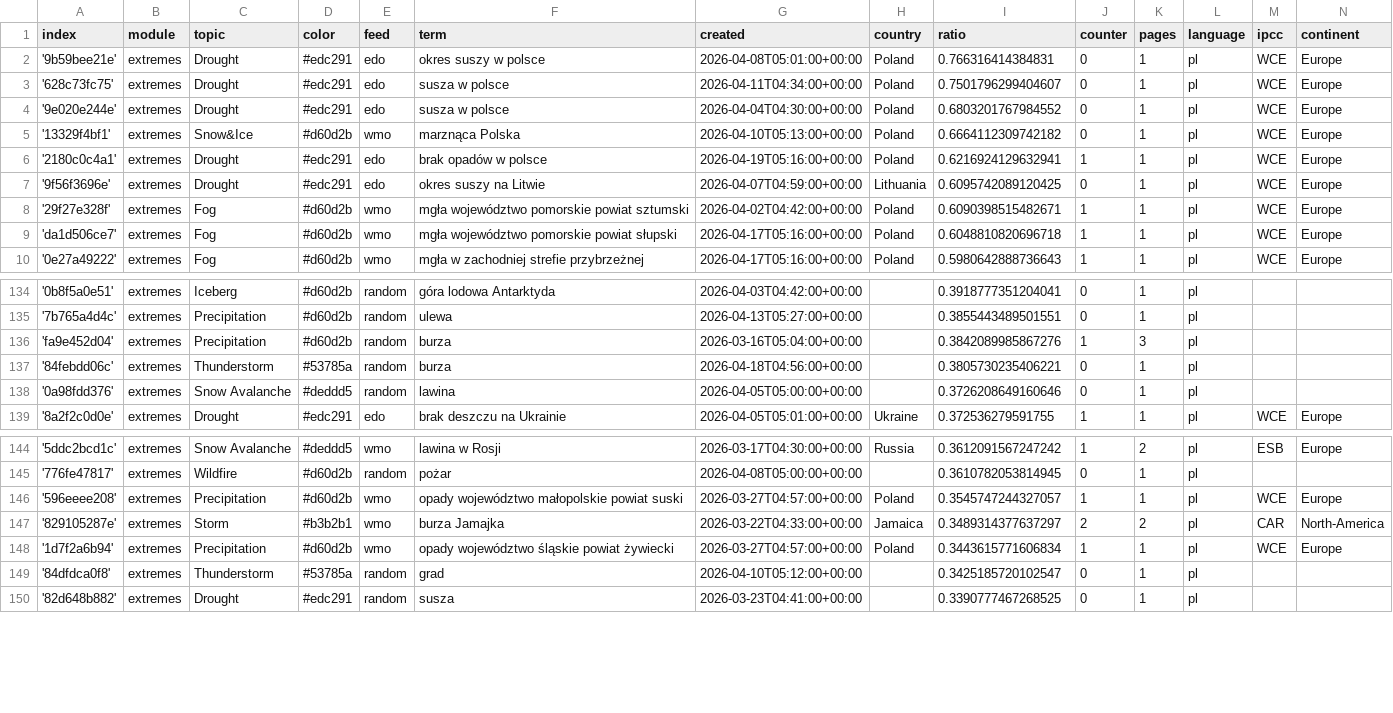
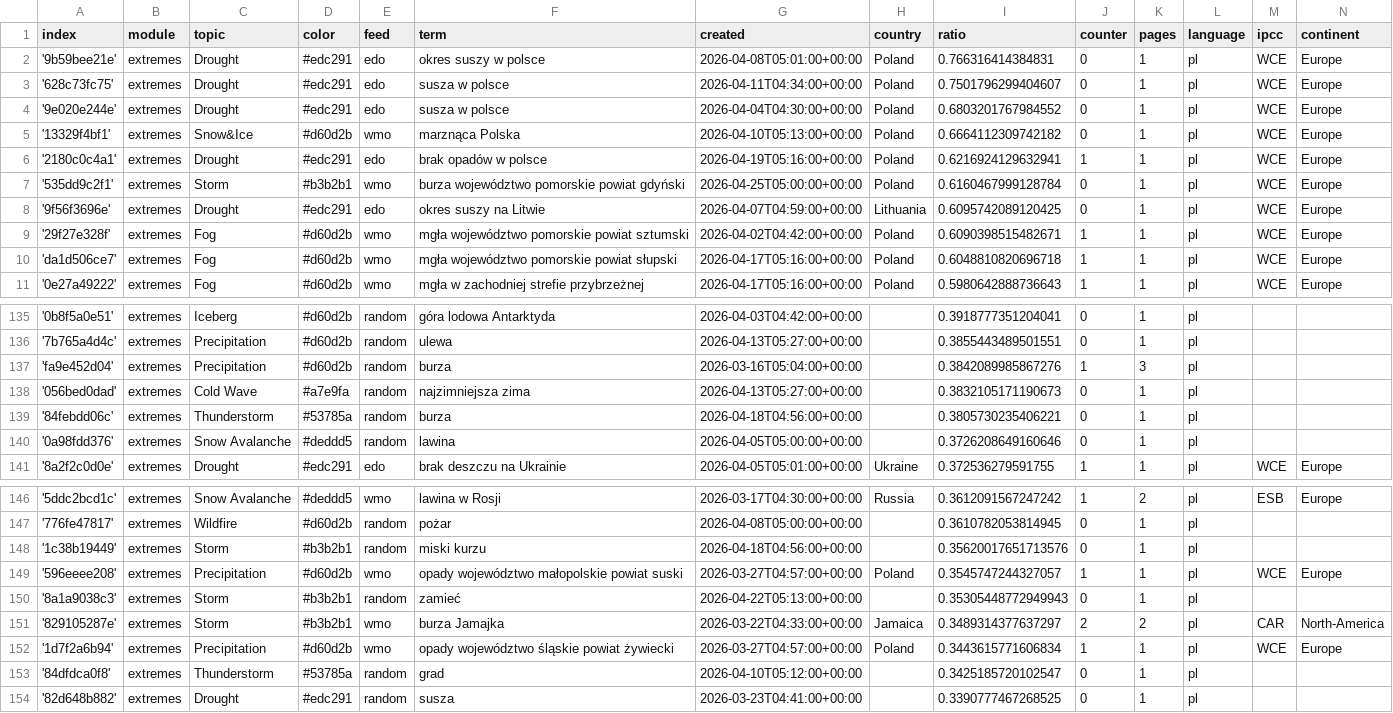
Before and after one commit to hannak555-news/polishExtremes, a CSV file: terms.csv, drawn as a sheet; only a part is shown, gaps mark what is left out; the diff covers the shown part only.

Commit message:
Commit from GitHub Actions (import:0.0)

```diff
--- a/terms.csv
+++ b/terms.csv
@@ -6,2 +6,3 @@ index,module,topic,color,feed,term,created,country,ratio,counter,pages,language,
 '2180c0c4a1',extremes,Drought,#edc291,edo,brak opadów w polsce,2026-04-19T05:16:00+00:00,Poland,0.6216924129632941,1,1,pl,WCE,Europe
+'535dd9c2f1',extremes,Storm,#b3b2b1,wmo,burza województwo pomorskie powiat gdyński,2026-04-25T05:00:00+00:00,Poland,0.6160467999128784,0,1,pl,WCE,Europe
 '9f56f3696e',extremes,Drought,#edc291,edo,okres suszy na Litwie,2026-04-07T04:59:00+00:00,Lithuania,0.6095742089120425,0,1,pl,WCE,Europe
@@ -136,2 +137,3 @@ index,module,topic,color,feed,term,created,country,ratio,counter,pages,language,
 'fa9e452d04',extremes,Precipitation,#d60d2b,random,burza,2026-03-16T05:04:00+00:00,,0.3842089985867276,1,3,pl,,
+'056bed0dad',extremes,Cold Wave,#a7e9fa,random,najzimniejsza zima,2026-04-13T05:27:00+00:00,,0.3832105171190673,0,1,pl,,
 '84febdd06c',extremes,Thunderstorm,#53785a,random,burza,2026-04-18T04:56:00+00:00,,0.3805730235406221,0,1,pl,,
@@ -145,3 +147,5 @@ index,module,topic,color,feed,term,created,country,ratio,counter,pages,language,
 '776fe47817',extremes,Wildfire,#d60d2b,random,pożar,2026-04-08T05:00:00+00:00,,0.3610782053814945,0,1,pl,,
+'1c38b19449',extremes,Storm,#b3b2b1,random,miski kurzu,2026-04-18T04:56:00+00:00,,0.35620017651713576,0,1,pl,,
 '596eeee208',extremes,Precipitation,#d60d2b,wmo,opady województwo małopolskie powiat suski,2026-03-27T04:57:00+00:00,Poland,0.3545747244327057,1,1,pl,WCE,Europe
+'8a1a9038c3',extremes,Storm,#b3b2b1,random,zamieć,2026-04-22T05:13:00+00:00,,0.35305448772949943,0,1,pl,,
 '829105287e',extremes,Storm,#b3b2b1,wmo,burza Jamajka,2026-03-22T04:33:00+00:00,Jamaica,0.3489314377637297,2,2,pl,CAR,North-America
```
Also changed, not shown: 6 edited cells elsewhere in this file.
